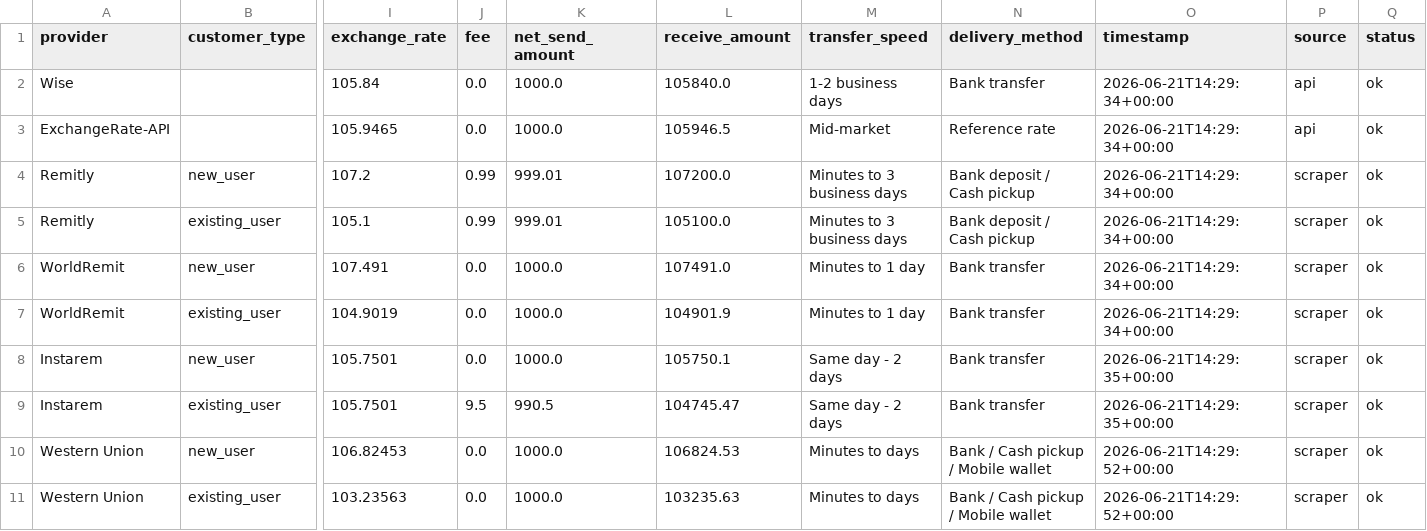
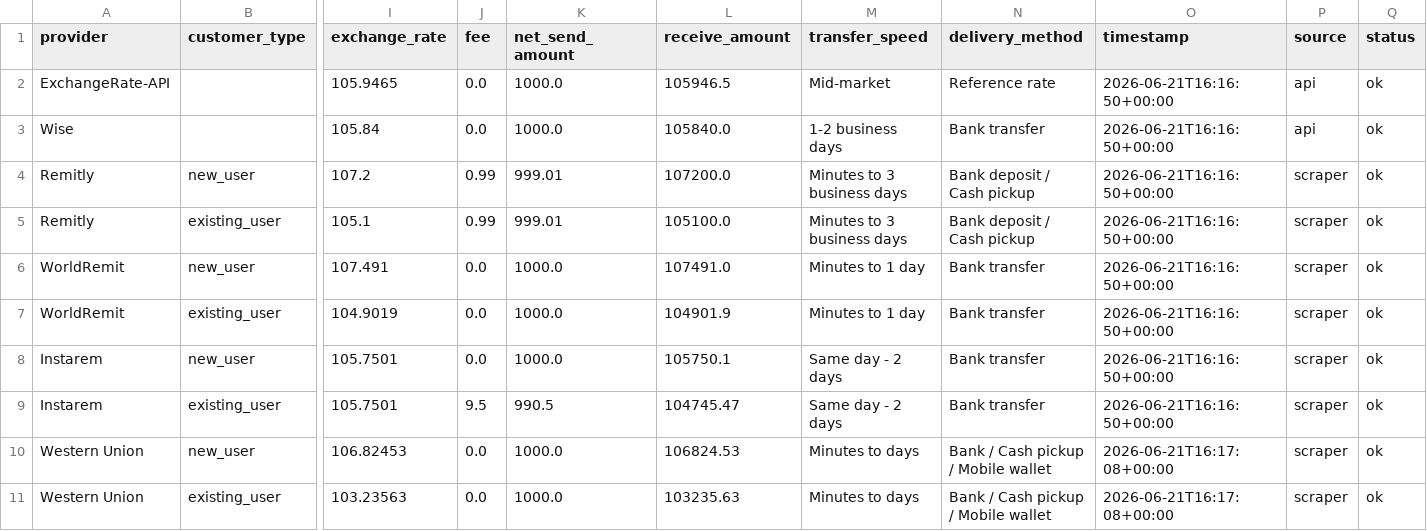
Before and after one commit to GhulamPickthebest/PaisaPathau, a CSV file: data/latest_rates.csv, drawn as a sheet; only a part is shown, gaps mark what is left out; removed rows and columns are numbered as before the commit, all else as after; rows hold the shown columns only; the diff names each change by its address in the sheet, - before the commit and + after, or states it on an @@ line.

```diff
--- a/data/latest_rates.csv
+++ b/data/latest_rates.csv
-row 2: Wise |  | 105.84 | 0.0 | 1000.0 | 105840.0 | 1-2 business days | Bank transfer | 2026-06-21T14:29:34+00:00 | api | ok
-O2 (timestamp): 2026-06-21T14:29:34+00:00
+O2 (timestamp): 2026-06-21T16:16:50+00:00
+row 3: Wise |  | 105.84 | 0.0 | 1000.0 | 105840.0 | 1-2 business days | Bank transfer | 2026-06-21T16:16:50+00:00 | api | ok
-O4:O7 (timestamp): 2026-06-21T14:29:34+00:00
+O4:O7 (timestamp): 2026-06-21T16:16:50+00:00
-O8:O9 (timestamp): 2026-06-21T14:29:35+00:00
+O8:O9 (timestamp): 2026-06-21T16:16:50+00:00
-O10:O11 (timestamp): 2026-06-21T14:29:52+00:00
+O10:O11 (timestamp): 2026-06-21T16:17:08+00:00
```
Also changed, not shown: 3 other files.
